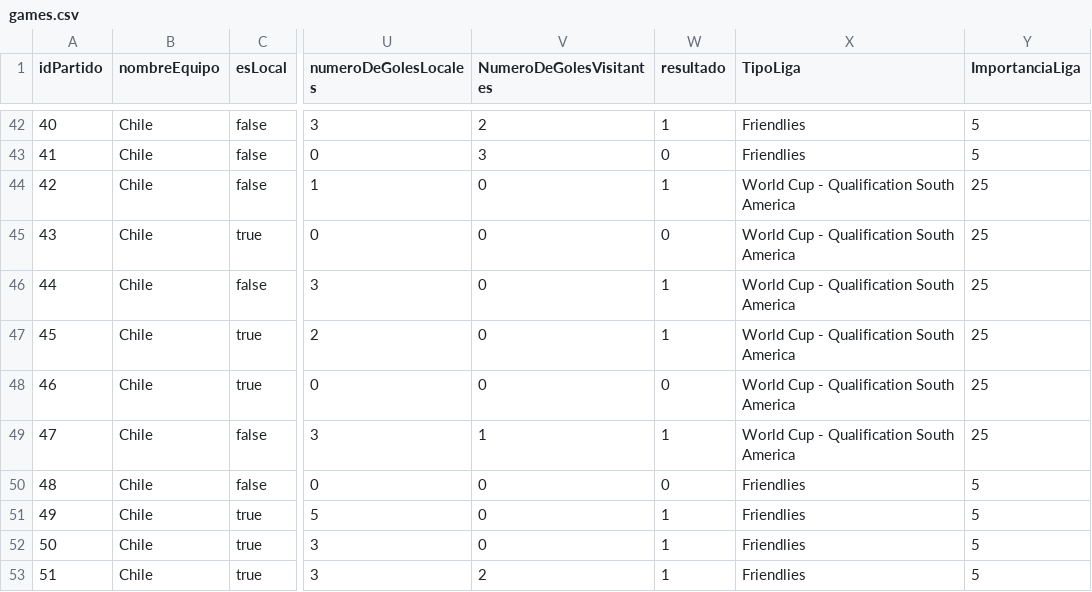
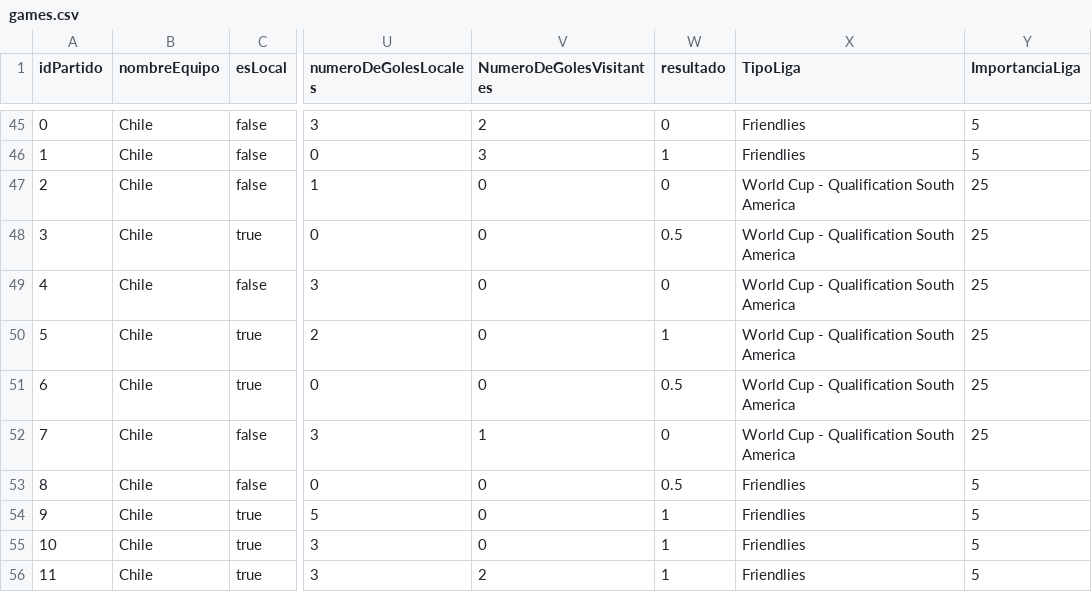
Before and after one commit to MatiBatista/recoleccion-datos-partidos, a CSV file: games.csv, drawn as a sheet; only a part is shown, gaps mark what is left out; addresses are those after the commit; the diff covers the shown part only; the diff names each change by its address in the sheet, - before the commit and + after, or states it on an @@ line.

```diff
--- a/games.csv
+++ b/games.csv
@@ column A (idPartido) renumbered between rows 24 and 59 @@
-W45 (resultado): 1
+W45 (resultado): 0
-W46 (resultado): 0
+W46 (resultado): 1
-W47 (resultado): 1
+W47 (resultado): 0
-W48 (resultado): 0
+W48 (resultado): 0.5
-W49 (resultado): 1
+W49 (resultado): 0
-W51 (resultado): 0
+W51 (resultado): 0.5
-W52 (resultado): 1
+W52 (resultado): 0
-W53 (resultado): 0
+W53 (resultado): 0.5
```
Also changed, not shown: 3 added rows, 5 removed rows and 22 edited cells elsewhere in this file, 2 other files.
